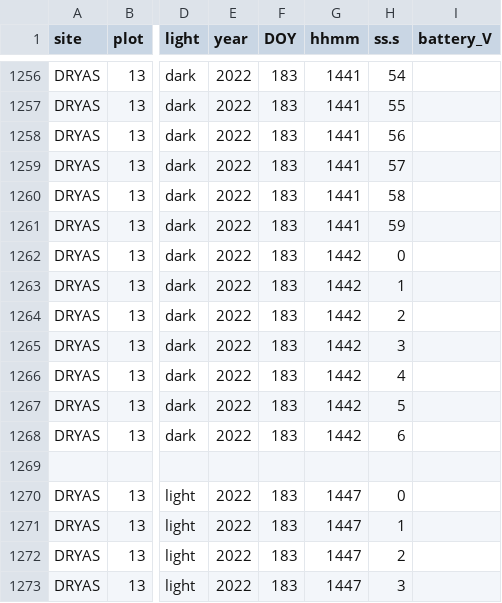
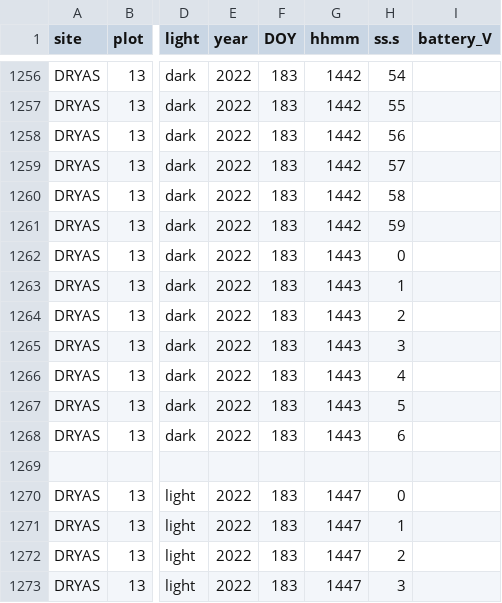
Before and after one commit to declan-taylor/honours_thesis, a CSV file: data/IRGA_flux/manual_files/2022_183_IRGA_DRYAS.csv, drawn as a sheet; only a part is shown, gaps mark what is left out; the diff covers the shown part only; the diff names each change by its address in the sheet, - before the commit and + after, or states it on an @@ line.

```diff
--- a/data/IRGA_flux/manual_files/2022_183_IRGA_DRYAS.csv
+++ b/data/IRGA_flux/manual_files/2022_183_IRGA_DRYAS.csv
-G1256:G1261 (hhmm): 1441
+G1256:G1261 (hhmm): 1442
-G1262:G1268 (hhmm): 1442
+G1262:G1268 (hhmm): 1443
```
Also changed, not shown: 54 edited cells elsewhere in this file, 3 other files.
